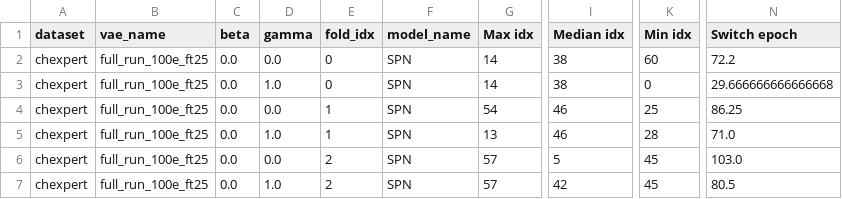
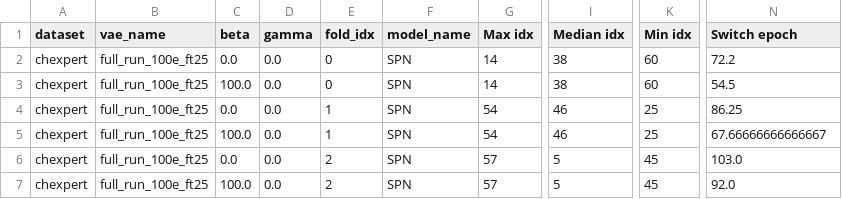
Before and after one commit to goestfish/SPN_LSM, a CSV file: results_R/z_eval_new.csv, drawn as a sheet; only a part is shown, gaps mark what is left out; the diff names each change by its address in the sheet, - before the commit and + after, or states it on an @@ line.

```diff
--- a/results_R/z_eval_new.csv
+++ b/results_R/z_eval_new.csv
-C3 (beta): 0.0
+C3 (beta): 100.0
-D3 (gamma): 1.0
+D3 (gamma): 0.0
-K3 (Min idx): 0
+K3 (Min idx): 60
-N3 (Switch epoch): 29.666666666666668
+N3 (Switch epoch): 54.5
-C5 (beta): 0.0
+C5 (beta): 100.0
-D5 (gamma): 1.0
+D5 (gamma): 0.0
-G5 (Max idx): 13
+G5 (Max idx): 54
-K5 (Min idx): 28
+K5 (Min idx): 25
-N5 (Switch epoch): 71.0
+N5 (Switch epoch): 67.66666666666667
-C7 (beta): 0.0
+C7 (beta): 100.0
-D7 (gamma): 1.0
+D7 (gamma): 0.0
-I7 (Median idx): 42
+I7 (Median idx): 5
-N7 (Switch epoch): 80.5
+N7 (Switch epoch): 92.0
```
Also changed, not shown: results_R/cf_new.csv, results_R/rec.csv.
